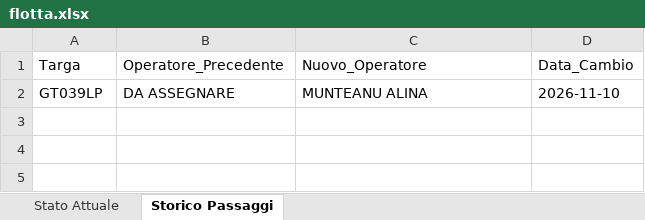
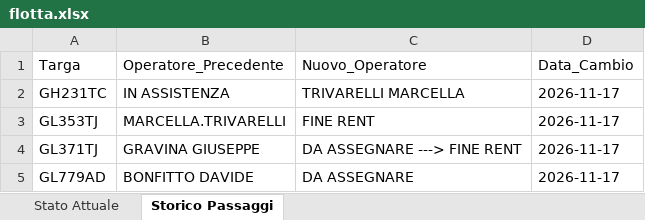
Before and after one commit to messinesetsrm-cell/db_auto, an Excel workbook: flotta.xlsx, sheet Storico Passaggi, drawn as a sheet; values as stored, in another font and other column widths than the file's, no borders; removed rows and columns are numbered as before the commit, all else as after; the diff names each change by its address in the sheet, - before the commit and + after, or states it on an @@ line.

Commit message:
Add files via upload

```diff
--- a/flotta.xlsx (sheet Storico Passaggi)
+++ b/flotta.xlsx (sheet Storico Passaggi)
-row 2: GT039LP | DA ASSEGNARE | MUNTEANU ALINA | 2026-11-10
+row 2: GH231TC | IN ASSISTENZA | TRIVARELLI MARCELLA | 2026-11-17
+row 3: GL353TJ | MARCELLA.TRIVARELLI | FINE RENT | 2026-11-17
+row 4: GL371TJ | GRAVINA GIUSEPPE | DA ASSEGNARE ---> FINE RENT | 2026-11-17
+row 5: GL779AD | BONFITTO DAVIDE | DA ASSEGNARE | 2026-11-17
```
Also changed, not shown: sheet Stato Attuale.
